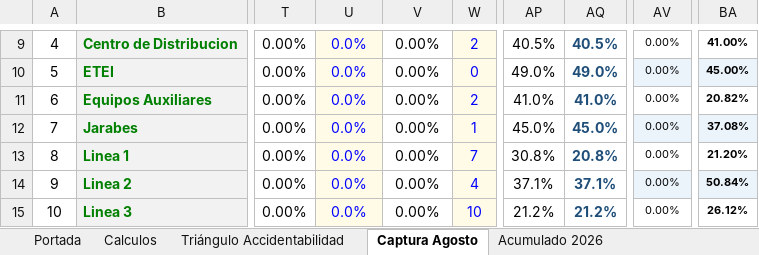
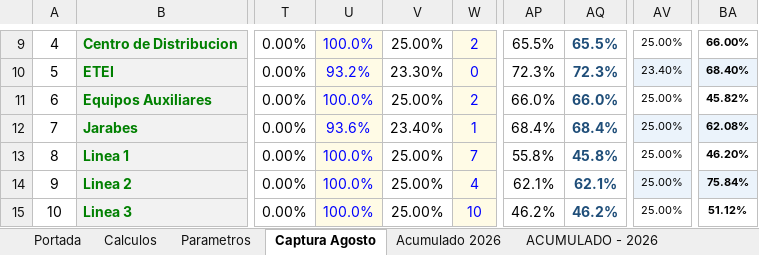
Before and after one commit to gestorssocuyo2026/DASHBOARDACTOSYCONDICIONES, an Excel workbook: NUEVO_NIVEL_DE_SEGURIDAD_2026_CBC-CUYOTENANGO.xlsx, sheet Captura Agosto, drawn as a sheet; only a part is shown, gaps mark what is left out; values as stored, in another font and other column widths than the file's, no borders; conditional formats not drawn; the diff covers the shown part only; the diff names each change by its address in the sheet, - before the commit and + after, or states it on an @@ line.

```diff
--- a/NUEVO_NIVEL_DE_SEGURIDAD_2026_CBC-CUYOTENANGO.xlsx (sheet Captura Agosto)
+++ b/NUEVO_NIVEL_DE_SEGURIDAD_2026_CBC-CUYOTENANGO.xlsx (sheet Captura Agosto)
@@ sheet tab hidden: Triángulo Accidentabilidad @@
@@ sheet tab unhidden: Parametros @@
-U9: 0.0%
+U9: 100.0%
-V9: 0.00%
+V9: 25.00%
-AP9: 40.5%
+AP9: 65.5%
-AQ9: 40.5%
+AQ9: 65.5%
-AV9: 0.00%
+AV9: 25.00%
-BA9: 41.00%
+BA9: 66.00%
-U10: 0.0%
+U10: 93.2%
-V10: 0.00%
+V10: 23.30%
-AP10: 49.0%
+AP10: 72.3%
-AQ10: 49.0%
+AQ10: 72.3%
-AV10: 0.00%
+AV10: 23.40%
-BA10: 45.00%
+BA10: 68.40%
-U11: 0.0%
+U11: 100.0%
-V11: 0.00%
+V11: 25.00%
-AP11: 41.0%
+AP11: 66.0%
-AQ11: 41.0%
+AQ11: 66.0%
-AV11:AV15: 0.00%
+AV11:AV15: 25.00%
-BA11: 20.82%
+BA11: 45.82%
-U12: 0.0%
+U12: 93.6%
-V12: 0.00%
+V12: 23.40%
-AP12: 45.0%
+AP12: 68.4%
-AQ12: 45.0%
+AQ12: 68.4%
-BA12: 37.08%
+BA12: 62.08%
-U13:U15: 0.0%
+U13:U15: 100.0%
-V13:V15: 0.00%
+V13:V15: 25.00%
-AP13: 30.8%
+AP13: 55.8%
-AQ13: 20.8%
+AQ13: 45.8%
-BA13: 21.20%
+BA13: 46.20%
-AP14: 37.1%
+AP14: 62.1%
-AQ14: 37.1%
+AQ14: 62.1%
-BA14: 50.84%
+BA14: 75.84%
-AP15: 21.2%
+AP15: 46.2%
-AQ15: 21.2%
+AQ15: 46.2%
-BA15: 26.12%
+BA15: 51.12%
```
Also changed, not shown: 65 edited cells elsewhere in this sheet, sheet ACUMULADO - 2026, sheet Acumulado 2026, sheet Calculos, sheet Portada, hidden cells, charts or pictures.
